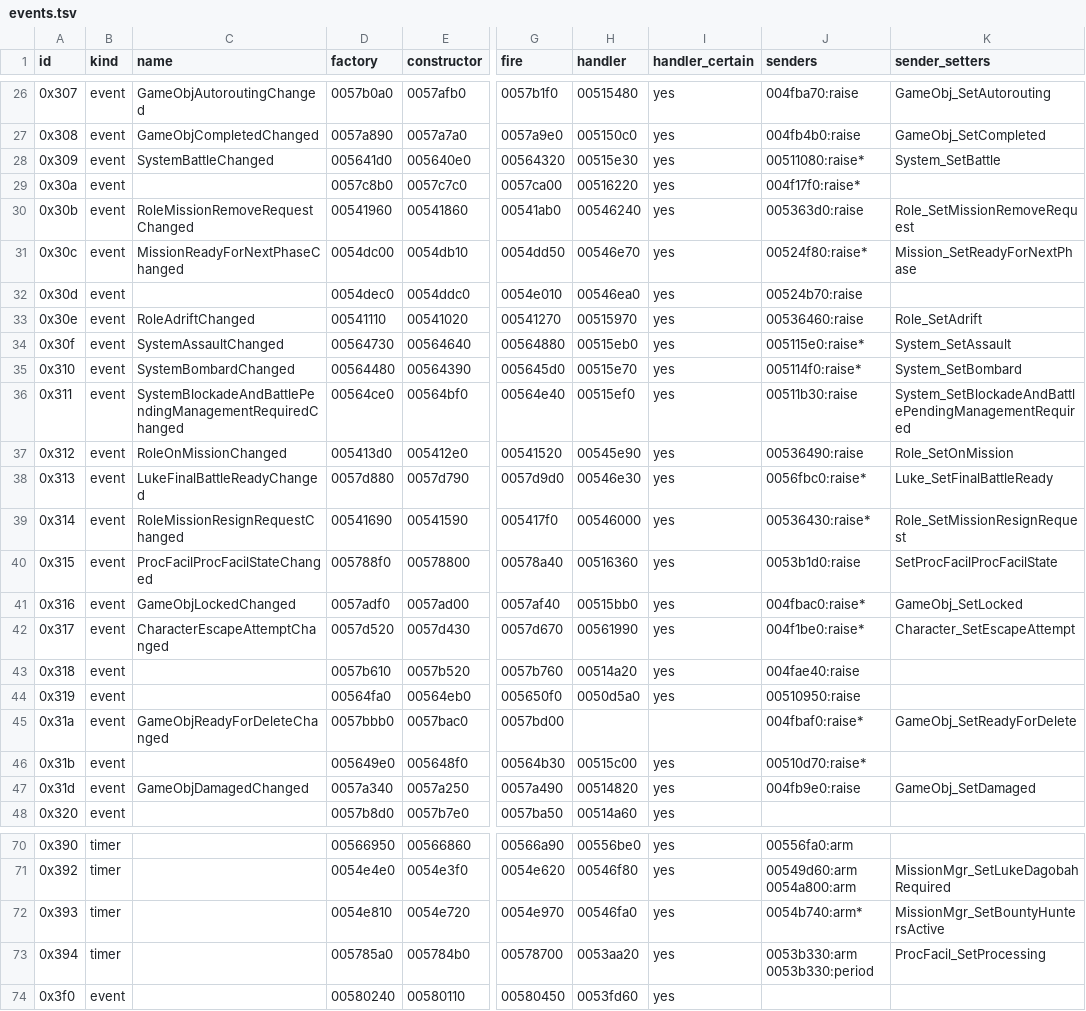
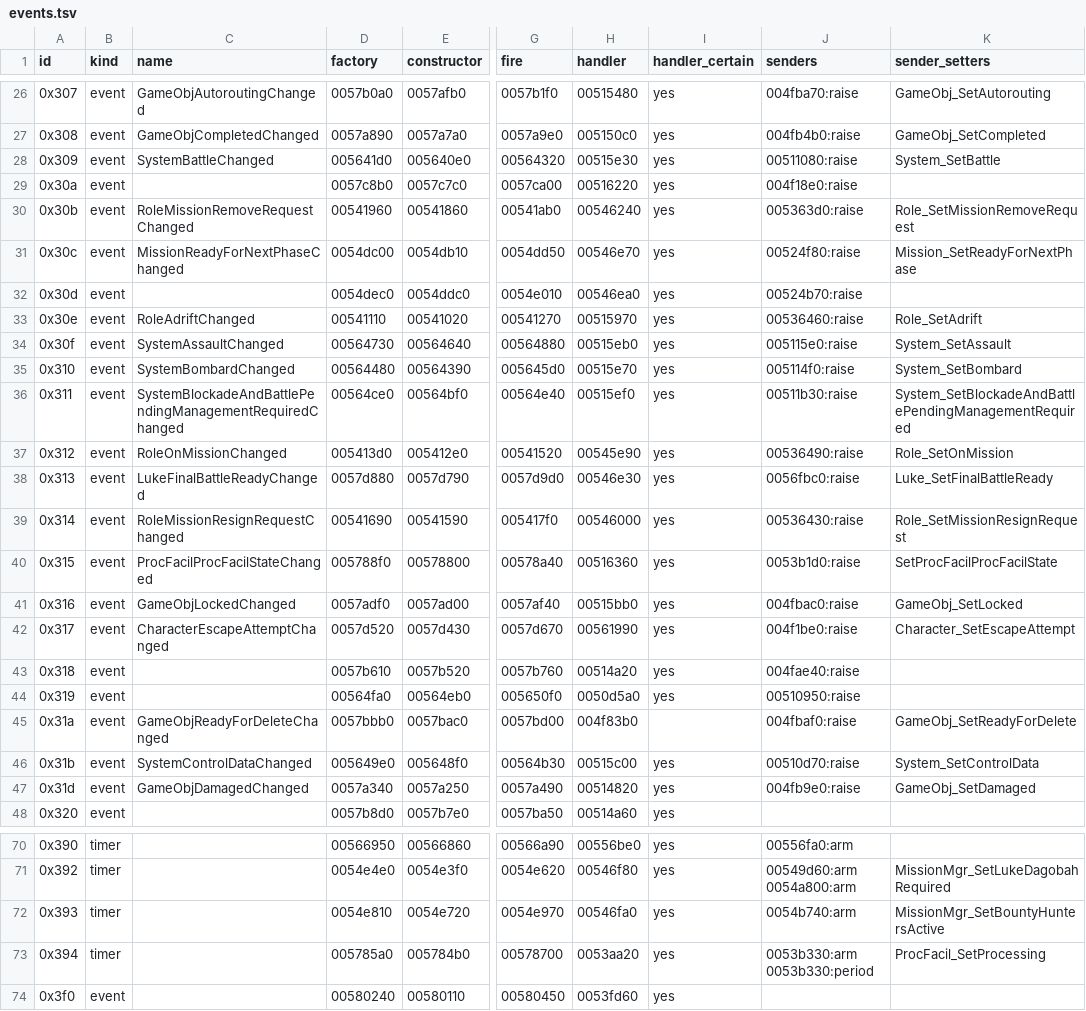
Before and after one commit to MaxOssowski/open-rebellion, a TSV file: ghidra/generated/events.tsv, drawn as a sheet; only a part is shown, gaps mark what is left out; the diff covers the shown part only; the diff names each change by its address in the sheet, - before the commit and + after, or states it on an @@ line.

```diff
--- a/ghidra/generated/events.tsv
+++ b/ghidra/generated/events.tsv
-J28 (senders): 00511080:raise*
+J28 (senders): 00511080:raise
-J29 (senders): 004f17f0:raise*
+J29 (senders): 004f18e0:raise
-J31 (senders): 00524f80:raise*
+J31 (senders): 00524f80:raise
-J34 (senders): 005115e0:raise*
+J34 (senders): 005115e0:raise
-J35 (senders): 005114f0:raise*
+J35 (senders): 005114f0:raise
-J38 (senders): 0056fbc0:raise*
+J38 (senders): 0056fbc0:raise
-J39 (senders): 00536430:raise*
+J39 (senders): 00536430:raise
-J41 (senders): 004fbac0:raise*
+J41 (senders): 004fbac0:raise
-J42 (senders): 004f1be0:raise*
+J42 (senders): 004f1be0:raise
-H45 (handler): (empty)
+H45 (handler): 004f83b0
-J45 (senders): 004fbaf0:raise*
+J45 (senders): 004fbaf0:raise
-C46 (name): (empty)
+C46 (name): SystemControlDataChanged
-J46 (senders): 00510d70:raise*
+J46 (senders): 00510d70:raise
-K46 (sender_setters): (empty)
+K46 (sender_setters): System_SetControlData
-J72 (senders): 0054b740:arm*
+J72 (senders): 0054b740:arm
```
Also changed, not shown: 9 edited cells elsewhere in this file, ghidra/generated/classes.tsv, ghidra/generated/event-names.tsv, 8 other files.
